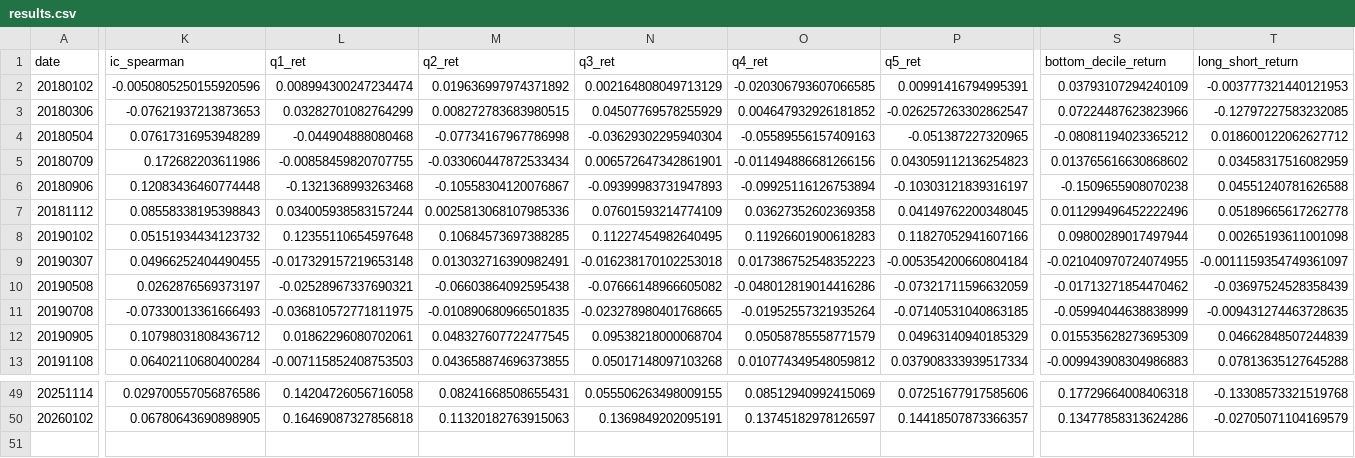
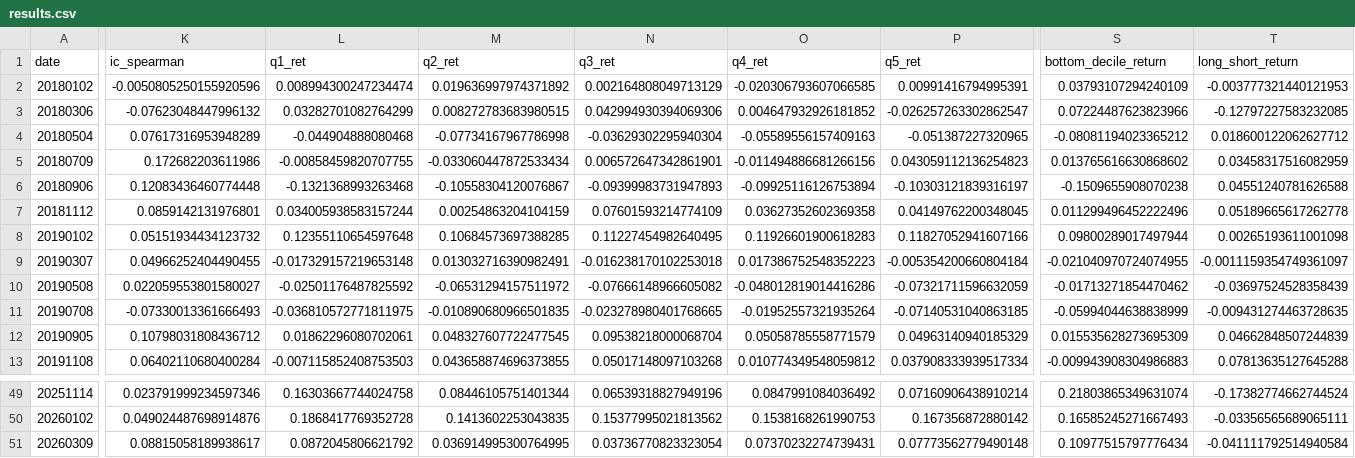
Before and after one commit to yeonghun00/AlphaKRX, a CSV file: runs/run/results.csv, drawn as a sheet; only a part is shown, gaps mark what is left out; rows hold the shown columns only; the diff covers the shown part only; the diff names each change by its address in the sheet, - before the commit and + after, or states it on an @@ line.

Commit message:
fixed run_backtest.py forward return nan when out of universe

```diff
--- a/runs/run/results.csv
+++ b/runs/run/results.csv
-K3 (ic_spearman): -0.07621937213873653
+K3 (ic_spearman): -0.07623048447996132
-N3 (q3_ret): 0.04507769578255929
+N3 (q3_ret): 0.042994930394069306
-K7 (ic_spearman): 0.08558338195398843
+K7 (ic_spearman): 0.0859142131976801
-M7 (q2_ret): 0.0025813068107985336
+M7 (q2_ret): 0.00254863204104159
-K10 (ic_spearman): 0.0262876569373197
+K10 (ic_spearman): 0.022059553801580027
-L10 (q1_ret): -0.02528967337690321
+L10 (q1_ret): -0.02501176487825592
-M10 (q2_ret): -0.06603864092595438
+M10 (q2_ret): -0.06531294157511972
-K49 (ic_spearman): 0.029700557056876586
+K49 (ic_spearman): 0.023791999234597346
-L49 (q1_ret): 0.14204726056716058
+L49 (q1_ret): 0.16303667744024758
-M49 (q2_ret): 0.08241668508655431
+M49 (q2_ret): 0.08446105751401344
-N49 (q3_ret): 0.055506263498009155
+N49 (q3_ret): 0.06539318827949196
-O49 (q4_ret): 0.08512940992415069
+O49 (q4_ret): 0.0847991084036492
-P49 (q5_ret): 0.07251677917585606
+P49 (q5_ret): 0.07160906438910214
-S49 (bottom_decile_return): 0.17729664008406318
+S49 (bottom_decile_return): 0.21803865349631074
-T49 (long_short_return): -0.13308573321519768
+T49 (long_short_return): -0.17382774662744524
-K50 (ic_spearman): 0.06780643690898905
+K50 (ic_spearman): 0.049024487698914876
-L50 (q1_ret): 0.16469087327856818
+L50 (q1_ret): 0.1868417769352728
-M50 (q2_ret): 0.11320182763915063
+M50 (q2_ret): 0.1413602253043835
-N50 (q3_ret): 0.1369849202095191
+N50 (q3_ret): 0.15377995021813562
-O50 (q4_ret): 0.13745182978126597
+O50 (q4_ret): 0.1538168261990753
-P50 (q5_ret): 0.14418507873366357
+P50 (q5_ret): 0.167356872880142
-S50 (bottom_decile_return): 0.13477858313624286
+S50 (bottom_decile_return): 0.16585245271667493
-T50 (long_short_return): -0.02705071104169579
+T50 (long_short_return): -0.03356565689065111
+row 51: 20260309 | 0.08815058189938617 | 0.0872045806621792 | 0.036914995300764995 | 0.03736770823323054 | 0.07370232274739431 | 0.07773562779490148 | 0.10977515797776434 | -0.041111792514940584
```
Also changed, not shown: 70 edited cells elsewhere in this file, 7 other files.
